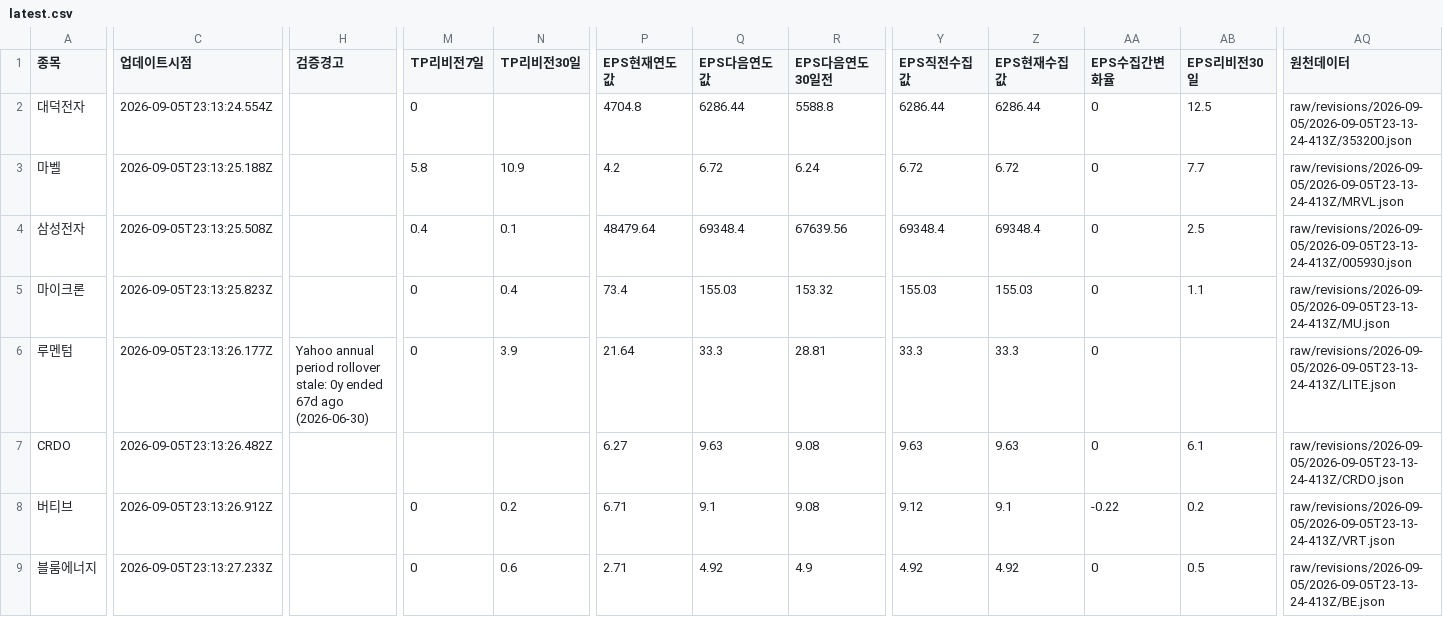
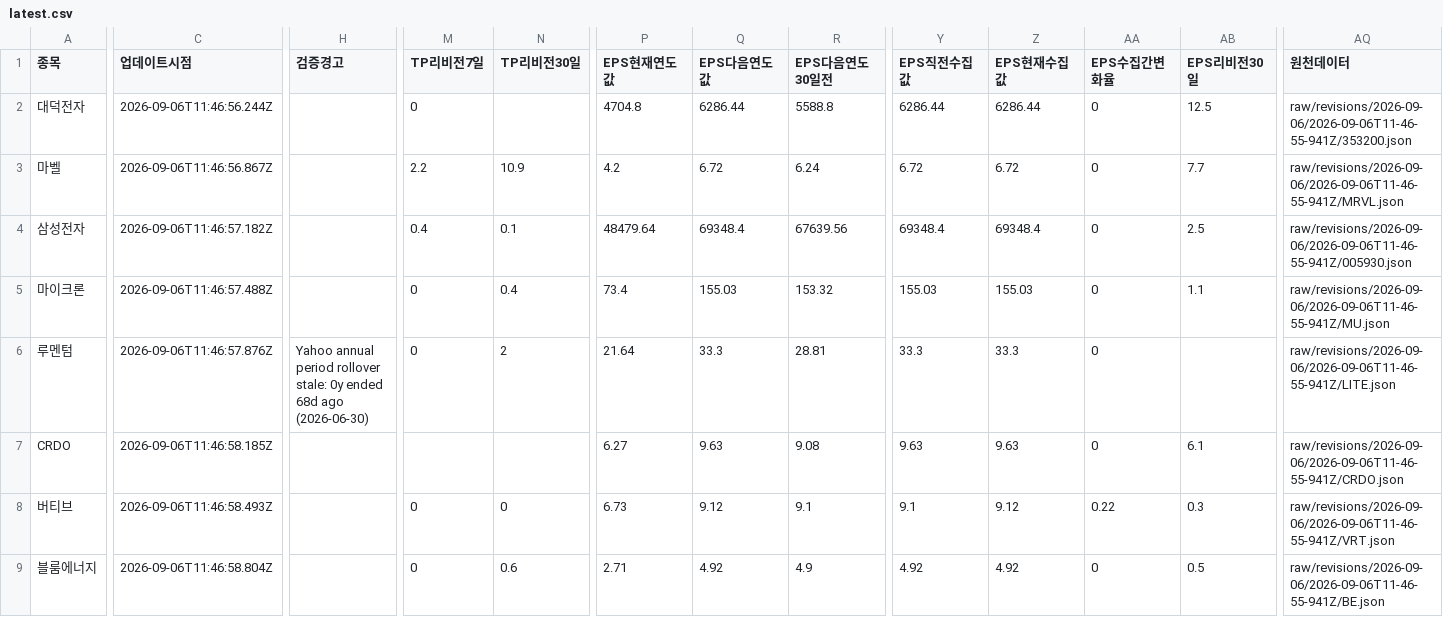
Before and after one commit to SimpleorNothing/ten-bagger, a CSV file: raw/revisions/latest.csv, drawn as a sheet; only a part is shown, gaps mark what is left out; the diff covers the shown part only; the diff names each change by its address in the sheet, - before the commit and + after, or states it on an @@ line.

Commit message:
chore: update market data + integrity-audited revisions (#1970)
Co-authored-by: github-actions[bot] <41898282+github-actions[bot]@users.noreply.github.com>

```diff
--- a/raw/revisions/latest.csv
+++ b/raw/revisions/latest.csv
-C2 (업데이트시점): 2026-09-05T23:13:24.554Z
+C2 (업데이트시점): 2026-09-06T11:46:56.244Z
-AQ2 (원천데이터): raw/revisions/2026-09-05/2026-09-05T23-13-24-413Z/353200.json
+AQ2 (원천데이터): raw/revisions/2026-09-06/2026-09-06T11-46-55-941Z/353200.json
-C3 (업데이트시점): 2026-09-05T23:13:25.188Z
+C3 (업데이트시점): 2026-09-06T11:46:56.867Z
-M3 (TP리비전7일): 5.8
+M3 (TP리비전7일): 2.2
-AQ3 (원천데이터): raw/revisions/2026-09-05/2026-09-05T23-13-24-413Z/MRVL.json
+AQ3 (원천데이터): raw/revisions/2026-09-06/2026-09-06T11-46-55-941Z/MRVL.json
-C4 (업데이트시점): 2026-09-05T23:13:25.508Z
+C4 (업데이트시점): 2026-09-06T11:46:57.182Z
-AQ4 (원천데이터): raw/revisions/2026-09-05/2026-09-05T23-13-24-413Z/005930.json
+AQ4 (원천데이터): raw/revisions/2026-09-06/2026-09-06T11-46-55-941Z/005930.json
-C5 (업데이트시점): 2026-09-05T23:13:25.823Z
+C5 (업데이트시점): 2026-09-06T11:46:57.488Z
-AQ5 (원천데이터): raw/revisions/2026-09-05/2026-09-05T23-13-24-413Z/MU.json
+AQ5 (원천데이터): raw/revisions/2026-09-06/2026-09-06T11-46-55-941Z/MU.json
-C6 (업데이트시점): 2026-09-05T23:13:26.177Z
+C6 (업데이트시점): 2026-09-06T11:46:57.876Z
-H6 (검증경고): …0y ended 67d ago (2026-06-30)
+H6 (검증경고): …0y ended 68d ago (2026-06-30)
-N6 (TP리비전30일): 3.9
+N6 (TP리비전30일): 2
-AQ6 (원천데이터): raw/revisions/2026-09-05/2026-09-05T23-13-24-413Z/LITE.json
+AQ6 (원천데이터): raw/revisions/2026-09-06/2026-09-06T11-46-55-941Z/LITE.json
-C7 (업데이트시점): 2026-09-05T23:13:26.482Z
+C7 (업데이트시점): 2026-09-06T11:46:58.185Z
-AQ7 (원천데이터): raw/revisions/2026-09-05/2026-09-05T23-13-24-413Z/CRDO.json
+AQ7 (원천데이터): raw/revisions/2026-09-06/2026-09-06T11-46-55-941Z/CRDO.json
-C8 (업데이트시점): 2026-09-05T23:13:26.912Z
+C8 (업데이트시점): 2026-09-06T11:46:58.493Z
-N8 (TP리비전30일): 0.2
+N8 (TP리비전30일): 0
-P8 (EPS현재연도값): 6.71
+P8 (EPS현재연도값): 6.73
-Q8 (EPS다음연도값): 9.1
+Q8 (EPS다음연도값): 9.12
-R8 (EPS다음연도30일전): 9.08
+R8 (EPS다음연도30일전): 9.1
-Y8 (EPS직전수집값): 9.12
+Y8 (EPS직전수집값): 9.1
-Z8 (EPS현재수집값): 9.1
+Z8 (EPS현재수집값): 9.12
-AA8 (EPS수집간변화율): -0.22
+AA8 (EPS수집간변화율): 0.22
-AB8 (EPS리비전30일): 0.2
+AB8 (EPS리비전30일): 0.3
-AQ8 (원천데이터): raw/revisions/2026-09-05/2026-09-05T23-13-24-413Z/VRT.json
+AQ8 (원천데이터): raw/revisions/2026-09-06/2026-09-06T11-46-55-941Z/VRT.json
-C9 (업데이트시점): 2026-09-05T23:13:27.233Z
+C9 (업데이트시점): 2026-09-06T11:46:58.804Z
-AQ9 (원천데이터): raw/revisions/2026-09-05/2026-09-05T23-13-24-413Z/BE.json
+AQ9 (원천데이터): raw/revisions/2026-09-06/2026-09-06T11-46-55-941Z/BE.json
```
Also changed, not shown: 81 edited cells elsewhere in this file, 34 other files.
